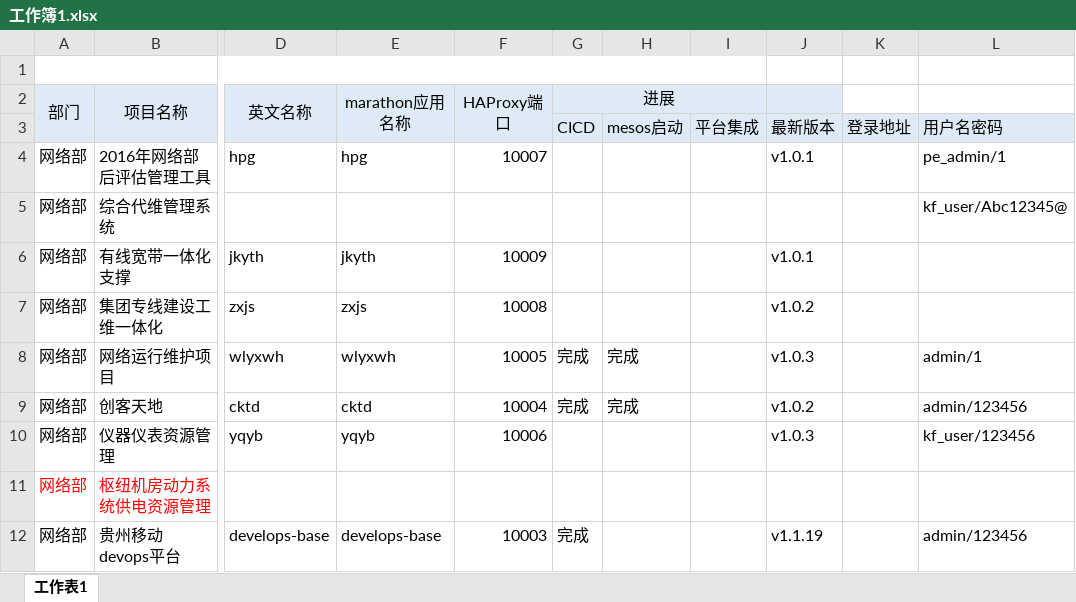
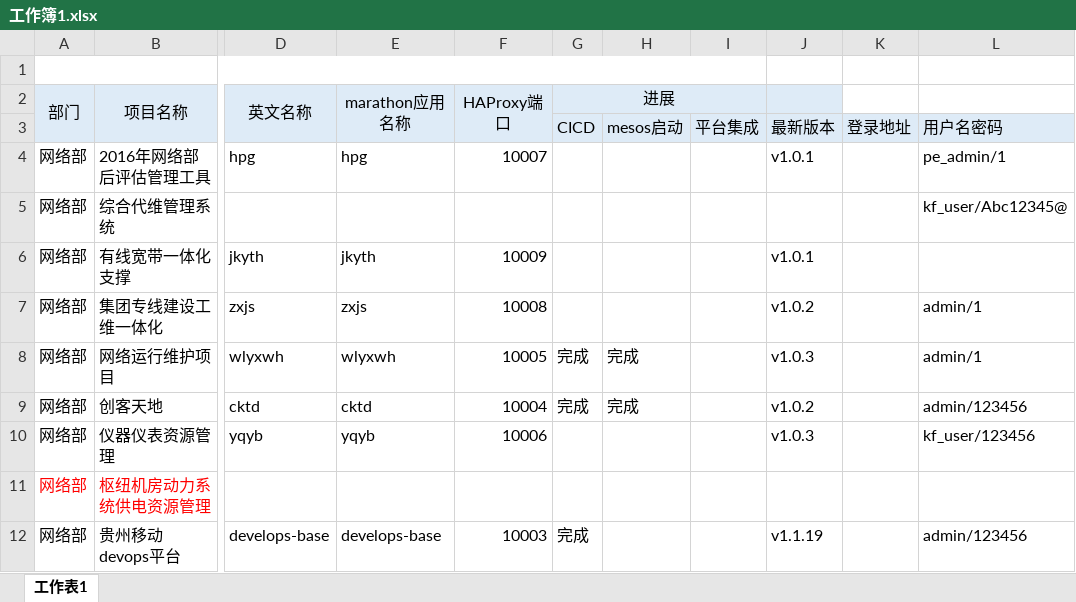
Before and after one commit to Longxx1008/devops, an Excel workbook: Code/mesos/工作簿1.xlsx, sheet 工作表1, drawn as a sheet; only a part is shown, gaps mark what is left out; values as stored, in another font and other column widths than the file's, no borders; the diff names each change by its address in the sheet, - before the commit and + after, or states it on an @@ line.

```diff
--- a/Code/mesos/工作簿1.xlsx (sheet 工作表1)
+++ b/Code/mesos/工作簿1.xlsx (sheet 工作表1)
-L7: (empty)
+L7: admin/1
```
Also changed, not shown: 2 other files.
